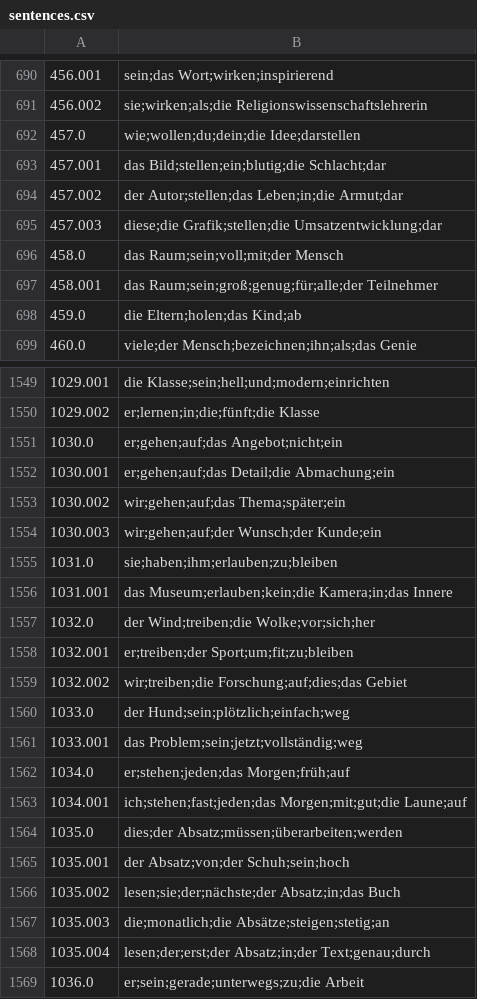
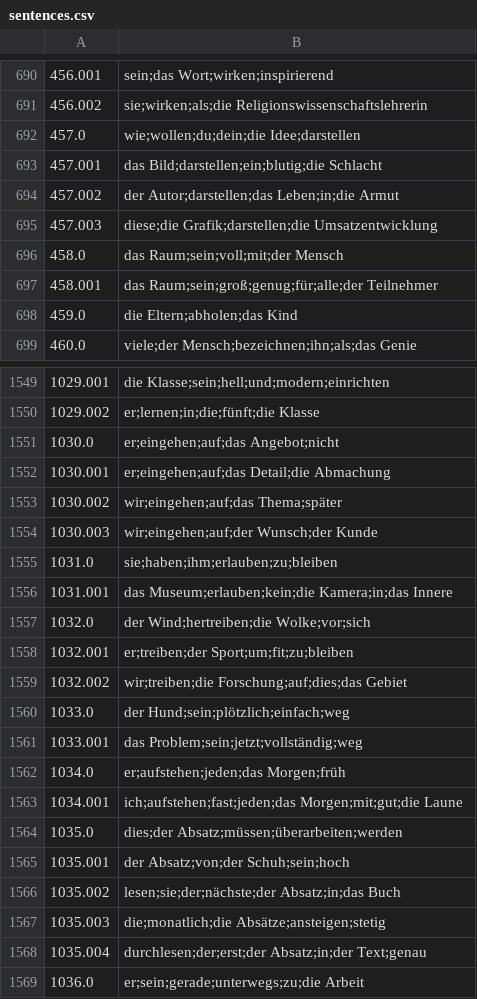
Before and after one commit to deemp/anki-decks, a CSV file: frequency/de/de-en/data/sentences.csv, drawn as a sheet; only a part is shown, gaps mark what is left out; the diff covers the shown part only.

```diff
--- a/frequency/de/de-en/data/sentences.csv
+++ b/frequency/de/de-en/data/sentences.csv
@@ -692,8 +692,8 @@
 457.0|wie;wollen;du;dein;die Idee;darstellen
-457.001|das Bild;stellen;ein;blutig;die Schlacht;dar
-457.002|der Autor;stellen;das Leben;in;die Armut;dar
-457.003|diese;die Grafik;stellen;die Umsatzentwicklung;dar
+457.001|das Bild;darstellen;ein;blutig;die Schlacht
+457.002|der Autor;darstellen;das Leben;in;die Armut
+457.003|diese;die Grafik;darstellen;die Umsatzentwicklung
 458.0|das Raum;sein;voll;mit;der Mensch
 458.001|das Raum;sein;groß;genug;für;alle;der Teilnehmer
-459.0|die Eltern;holen;das Kind;ab
+459.0|die Eltern;abholen;das Kind
 460.0|viele;der Mensch;bezeichnen;ihn;als;das Genie
@@ -1550,9 +1550,9 @@
 1029.002|er;lernen;in;die;fünft;die Klasse
-1030.0|er;gehen;auf;das Angebot;nicht;ein
-1030.001|er;gehen;auf;das Detail;die Abmachung;ein
-1030.002|wir;gehen;auf;das Thema;später;ein
-1030.003|wir;gehen;auf;der Wunsch;der Kunde;ein
+1030.0|er;eingehen;auf;das Angebot;nicht
+1030.001|er;eingehen;auf;das Detail;die Abmachung
+1030.002|wir;eingehen;auf;das Thema;später
+1030.003|wir;eingehen;auf;der Wunsch;der Kunde
 1031.0|sie;haben;ihm;erlauben;zu;bleiben
 1031.001|das Museum;erlauben;kein;die Kamera;in;das Innere
-1032.0|der Wind;treiben;die Wolke;vor;sich;her
+1032.0|der Wind;hertreiben;die Wolke;vor;sich
 1032.001|er;treiben;der Sport;um;fit;zu;bleiben
@@ -1561,4 +1561,4 @@
 1033.001|das Problem;sein;jetzt;vollständig;weg
-1034.0|er;stehen;jeden;das Morgen;früh;auf
-1034.001|ich;stehen;fast;jeden;das Morgen;mit;gut;die Laune;auf
+1034.0|er;aufstehen;jeden;das Morgen;früh
+1034.001|ich;aufstehen;fast;jeden;das Morgen;mit;gut;die Laune
 1035.0|dies;der Absatz;müssen;überarbeiten;werden
@@ -1566,4 +1566,4 @@
 1035.002|lesen;sie;der;nächste;der Absatz;in;das Buch
-1035.003|die;monatlich;die Absätze;steigen;stetig;an
-1035.004|lesen;der;erst;der Absatz;in;der Text;genau;durch
+1035.003|die;monatlich;die Absätze;ansteigen;stetig
+1035.004|durchlesen;der;erst;der Absatz;in;der Text;genau
 1036.0|er;sein;gerade;unterwegs;zu;die Arbeit
```
Also changed, not shown: 165 edited cells elsewhere in this file.
